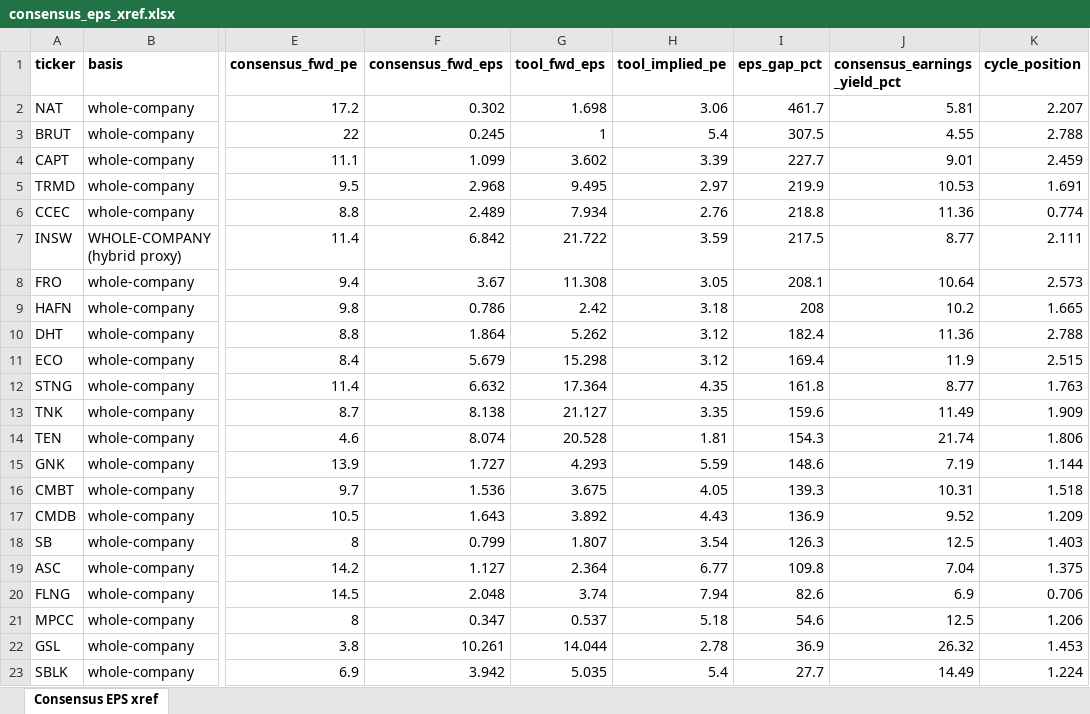
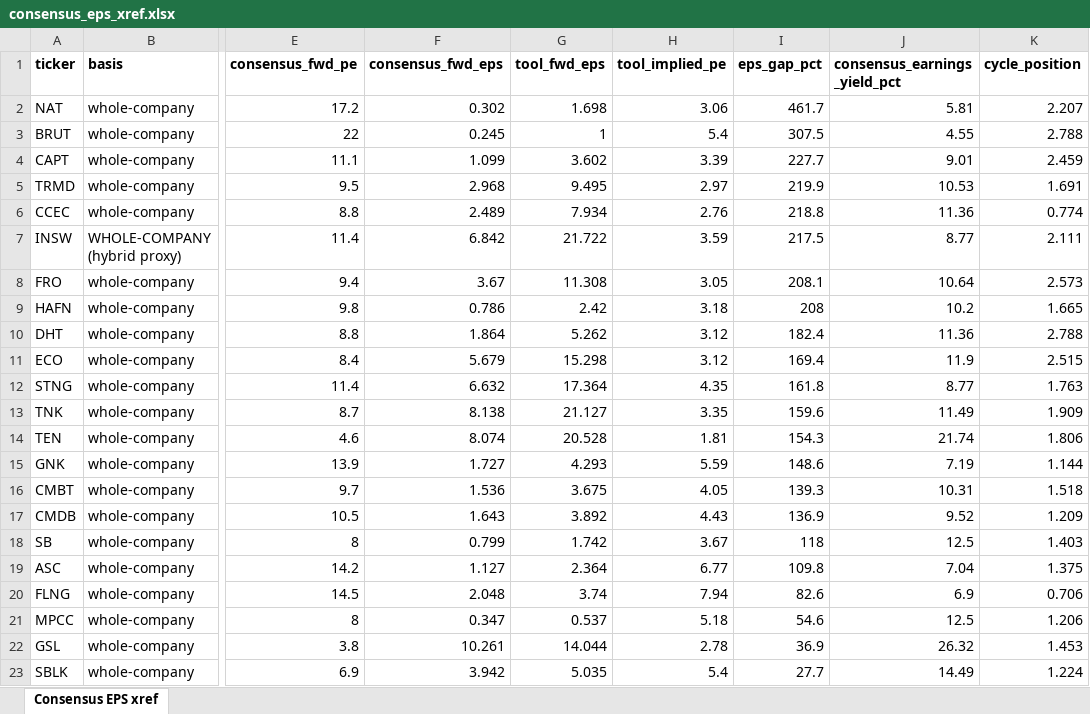
Before and after one commit to dav204/crude-tanker-fv, an Excel workbook: outputs/consensus_eps_xref.xlsx, sheet Consensus EPS xref, drawn as a sheet; only a part is shown, gaps mark what is left out; values as stored, in another font and other column widths than the file's, no borders; the diff names each change by its address in the sheet, - before the commit and + after, or states it on an @@ line.

```diff
--- a/outputs/consensus_eps_xref.xlsx (sheet Consensus EPS xref)
+++ b/outputs/consensus_eps_xref.xlsx (sheet Consensus EPS xref)
-G18 (tool_fwd_eps): 1.807
+G18 (tool_fwd_eps): 1.742
-H18 (tool_implied_pe): 3.54
+H18 (tool_implied_pe): 3.67
-I18 (eps_gap_pct): 126.3
+I18 (eps_gap_pct): 118
```
Also changed, not shown: outputs/broker_nav_sweep.xlsx, outputs/fair_value_summary.xlsx, 56 other files.
